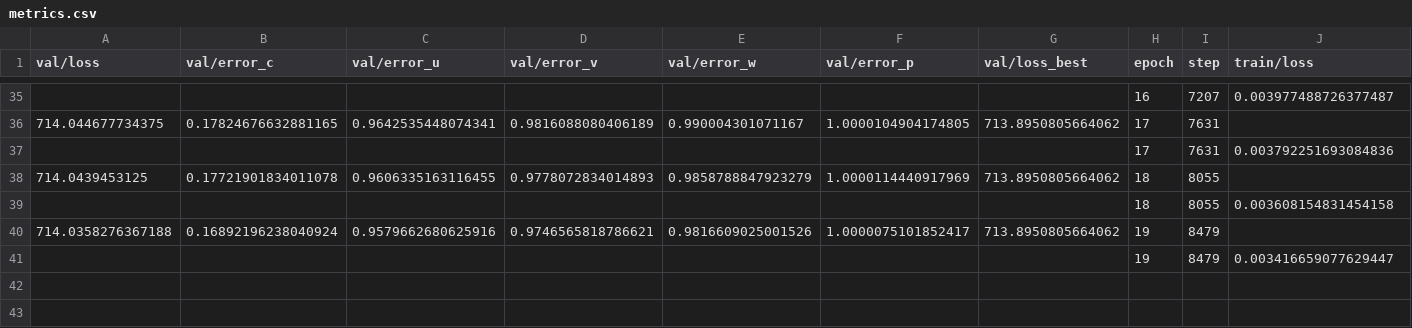
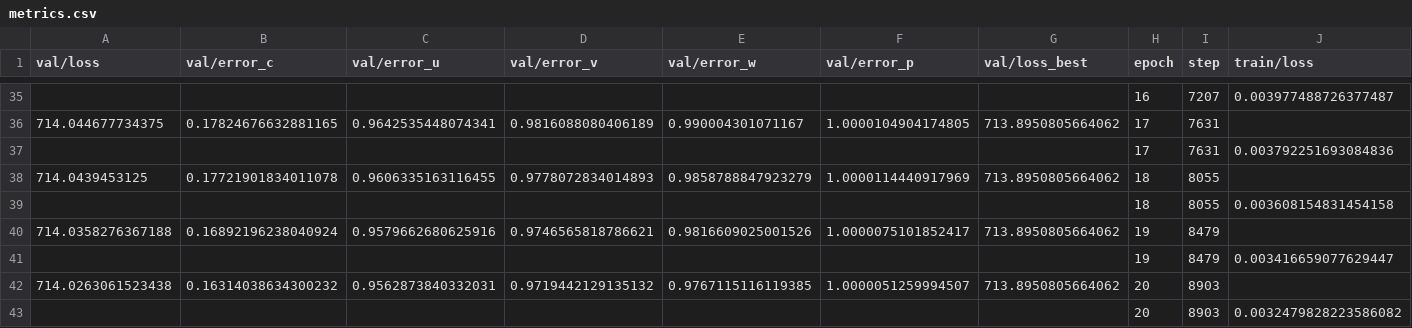
Before and after one commit to rezaakb/pinns-torch, a CSV file: examples/aneurysm3D/outputs/04-27-46/csv/version_0/metrics.csv, drawn as a sheet; only a part is shown, gaps mark what is left out.

```diff
--- a/examples/aneurysm3D/outputs/04-27-46/csv/version_0/metrics.csv
+++ b/examples/aneurysm3D/outputs/04-27-46/csv/version_0/metrics.csv
@@ -41 +41,3 @@ val/loss,val/error_c,val/error_u,val/error_v,val/error_w,val/error_p,val/loss_be
 ,,,,,,,19,8479,0.003416659077629447
+714.0263061523438,0.16314038634300232,0.9562873840332031,0.9719442129135132,0.9767115116119385,1.0000051259994507,713.8950805664062,20,8903,
+,,,,,,,20,8903,0.0032479828223586082
```
Also changed, not shown: 9 other files.
